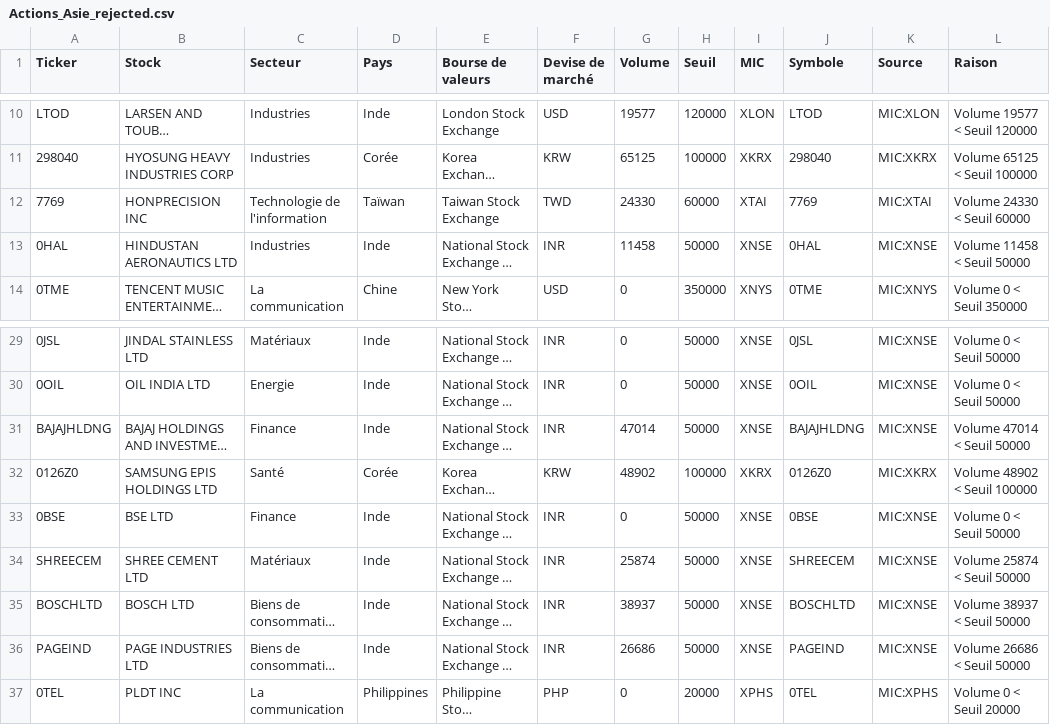
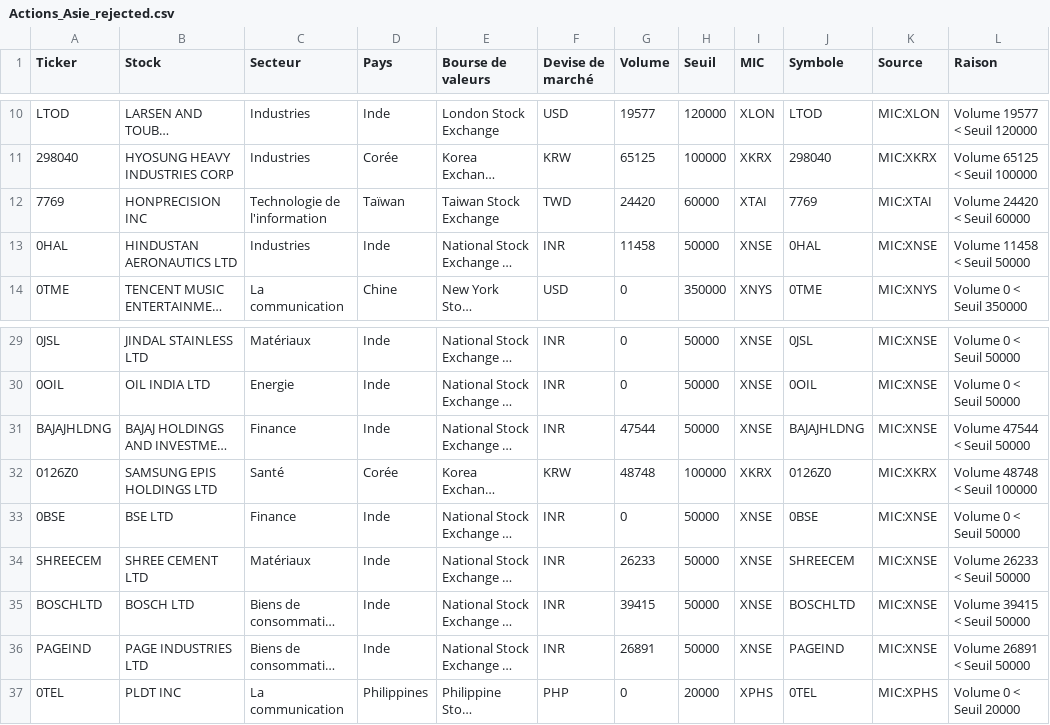
Before and after one commit to Bencode92/stock-analysis-platform, a CSV file: data/filtered/Actions_Asie_rejected.csv, drawn as a sheet; only a part is shown, gaps mark what is left out; long unchanged cells end in …; the diff names each change by its address in the sheet, - before the commit and + after, or states it on an @@ line.

```diff
--- a/data/filtered/Actions_Asie_rejected.csv
+++ b/data/filtered/Actions_Asie_rejected.csv
-G12 (Volume): 24330
+G12 (Volume): 24420
-L12 (Raison): Volume 24330 < Seuil 60000
+L12 (Raison): Volume 24420 < Seuil 60000
-G31 (Volume): 47014
+G31 (Volume): 47544
-L31 (Raison): Volume 47014 < Seuil 50000
+L31 (Raison): Volume 47544 < Seuil 50000
-G32 (Volume): 48902
+G32 (Volume): 48748
-L32 (Raison): Volume 48902 < Seuil 100000
+L32 (Raison): Volume 48748 < Seuil 100000
-G34 (Volume): 25874
+G34 (Volume): 26233
-L34 (Raison): Volume 25874 < Seuil 50000
+L34 (Raison): Volume 26233 < Seuil 50000
-G35 (Volume): 38937
+G35 (Volume): 39415
-L35 (Raison): Volume 38937 < Seuil 50000
+L35 (Raison): Volume 39415 < Seuil 50000
-G36 (Volume): 26686
+G36 (Volume): 26891
-L36 (Raison): Volume 26686 < Seuil 50000
+L36 (Raison): Volume 26891 < Seuil 50000
```
Also changed, not shown: data/filtered/Actions_Europe_rejected.csv, data/filtered/Actions_rejetes_par_volume.csv, 1 other file.
